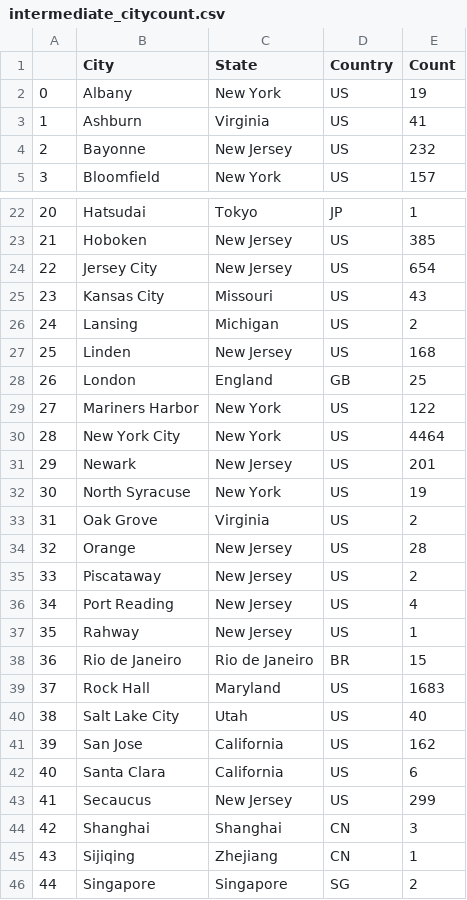
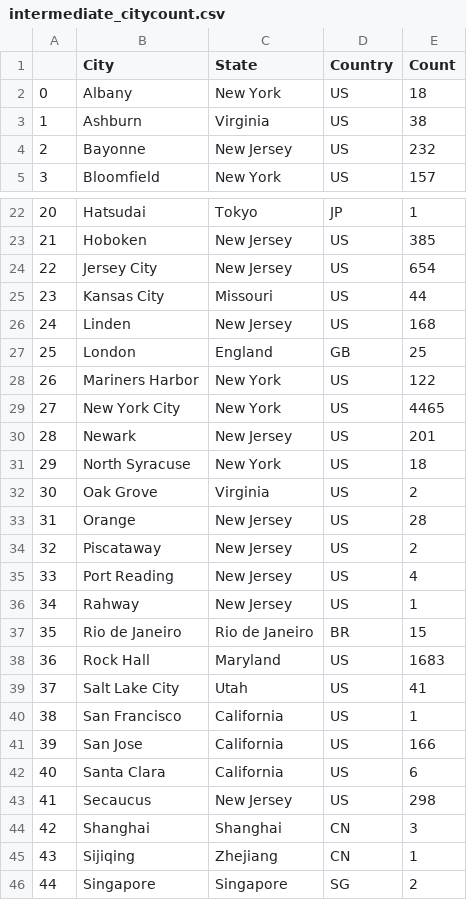
Before and after one commit to omalcolmson/cosc465-capstone, a CSV file: intermediate_citycount.csv, drawn as a sheet; only a part is shown, gaps mark what is left out; removed rows and columns are numbered as before the commit, all else as after; the diff covers the shown part only; the diff names each change by its address in the sheet, - before the commit and + after, or states it on an @@ line.

```diff
--- a/intermediate_citycount.csv
+++ b/intermediate_citycount.csv
-E2 (Count): 19
+E2 (Count): 18
-E3 (Count): 41
+E3 (Count): 38
-E25 (Count): 43
+E25 (Count): 44
-row 26: 24 | Lansing | Michigan | US | 2
@@ column A renumbered between rows 26 and 39 @@
-E29 (Count): 4464
+E29 (Count): 4465
-E31 (Count): 19
+E31 (Count): 18
-E39 (Count): 40
+E39 (Count): 41
+row 40: 38 | San Francisco | California | US | 1
-E41 (Count): 162
+E41 (Count): 166
-E43 (Count): 299
+E43 (Count): 298
```
Also changed, not shown: 5 edited cells elsewhere in this file, endserver_citycount.csv, 2 other files.
